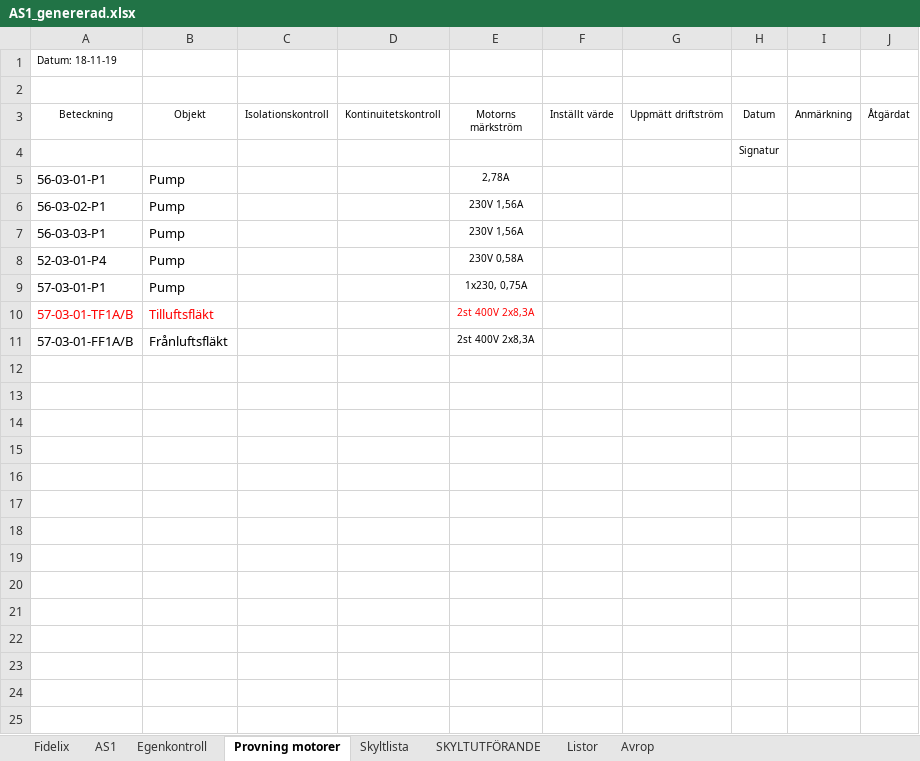
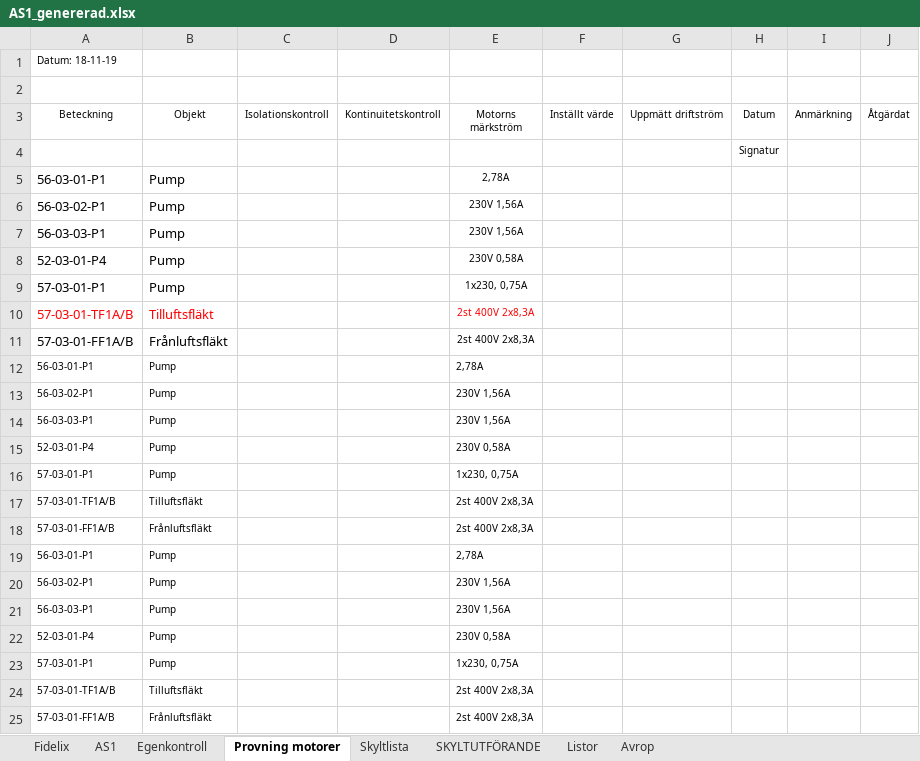
Before and after one commit to klanten87/NAS, an Excel workbook: AS1_genererad.xlsx, sheet Provning motorer, drawn as a sheet; values as stored, in another font and other column widths than the file's, no borders; the diff names each change by its address in the sheet, - before the commit and + after, or states it on an @@ line.

```diff
--- a/AS1_genererad.xlsx (sheet Provning motorer)
+++ b/AS1_genererad.xlsx (sheet Provning motorer)
+row 12: 56-03-01-P1 | Pump |  |  | 2,78A
+row 13: 56-03-02-P1 | Pump |  |  | 230V 1,56A
+row 14: 56-03-03-P1 | Pump |  |  | 230V 1,56A
+row 15: 52-03-01-P4 | Pump |  |  | 230V 0,58A
+row 16: 57-03-01-P1 | Pump |  |  | 1x230, 0,75A
+row 17: 57-03-01-TF1A/B | Tilluftsfläkt |  |  | 2st 400V 2x8,3A
+row 18: 57-03-01-FF1A/B | Frånluftsfläkt |  |  | 2st 400V 2x8,3A
+row 19: 56-03-01-P1 | Pump |  |  | 2,78A
+row 20: 56-03-02-P1 | Pump |  |  | 230V 1,56A
+row 21: 56-03-03-P1 | Pump |  |  | 230V 1,56A
+row 22: 52-03-01-P4 | Pump |  |  | 230V 0,58A
+row 23: 57-03-01-P1 | Pump |  |  | 1x230, 0,75A
+row 24: 57-03-01-TF1A/B | Tilluftsfläkt |  |  | 2st 400V 2x8,3A
+row 25: 57-03-01-FF1A/B | Frånluftsfläkt |  |  | 2st 400V 2x8,3A
```
Also changed, not shown: sheet Listor, sheet AS1, sheet Skyltlista, sheet Egenkontroll, sheet Avrop, AS1.xlsx, 1 other file.
